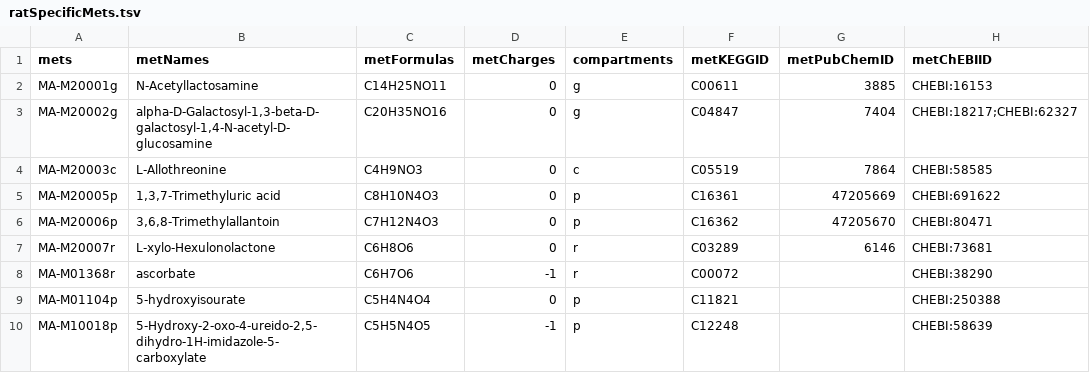
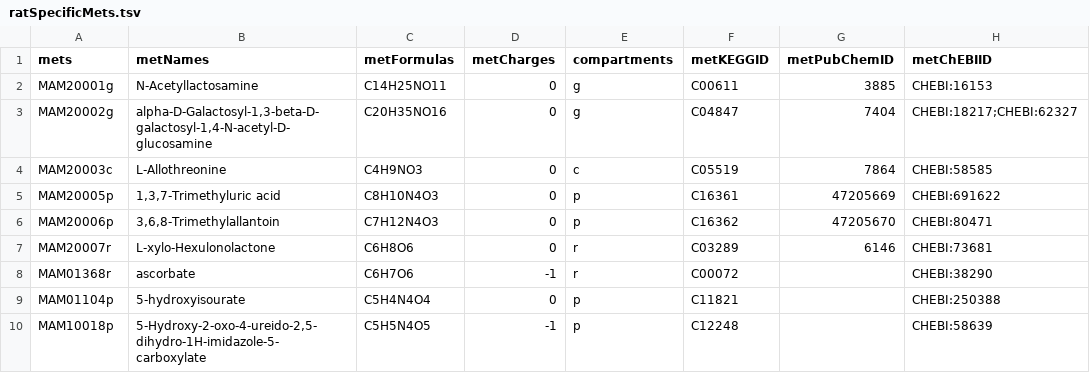
Before and after one commit to SysBioChalmers/Rat-GEM, a TSV file: data/ratSpecificMets.tsv, drawn as a sheet; only a part is shown; the diff names each change by its address in the sheet, - before the commit and + after, or states it on an @@ line.

```diff
--- a/data/ratSpecificMets.tsv
+++ b/data/ratSpecificMets.tsv
-A2 (mets): MA-M20001g
+A2 (mets): MAM20001g
-A3 (mets): MA-M20002g
+A3 (mets): MAM20002g
-A4 (mets): MA-M20003c
+A4 (mets): MAM20003c
-A5 (mets): MA-M20005p
+A5 (mets): MAM20005p
-A6 (mets): MA-M20006p
+A6 (mets): MAM20006p
-A7 (mets): MA-M20007r
+A7 (mets): MAM20007r
-A8 (mets): MA-M01368r
+A8 (mets): MAM01368r
-A9 (mets): MA-M01104p
+A9 (mets): MAM01104p
-A10 (mets): MA-M10018p
+A10 (mets): MAM10018p
```
Also changed, not shown: data/ratSpecificRxns.tsv.
